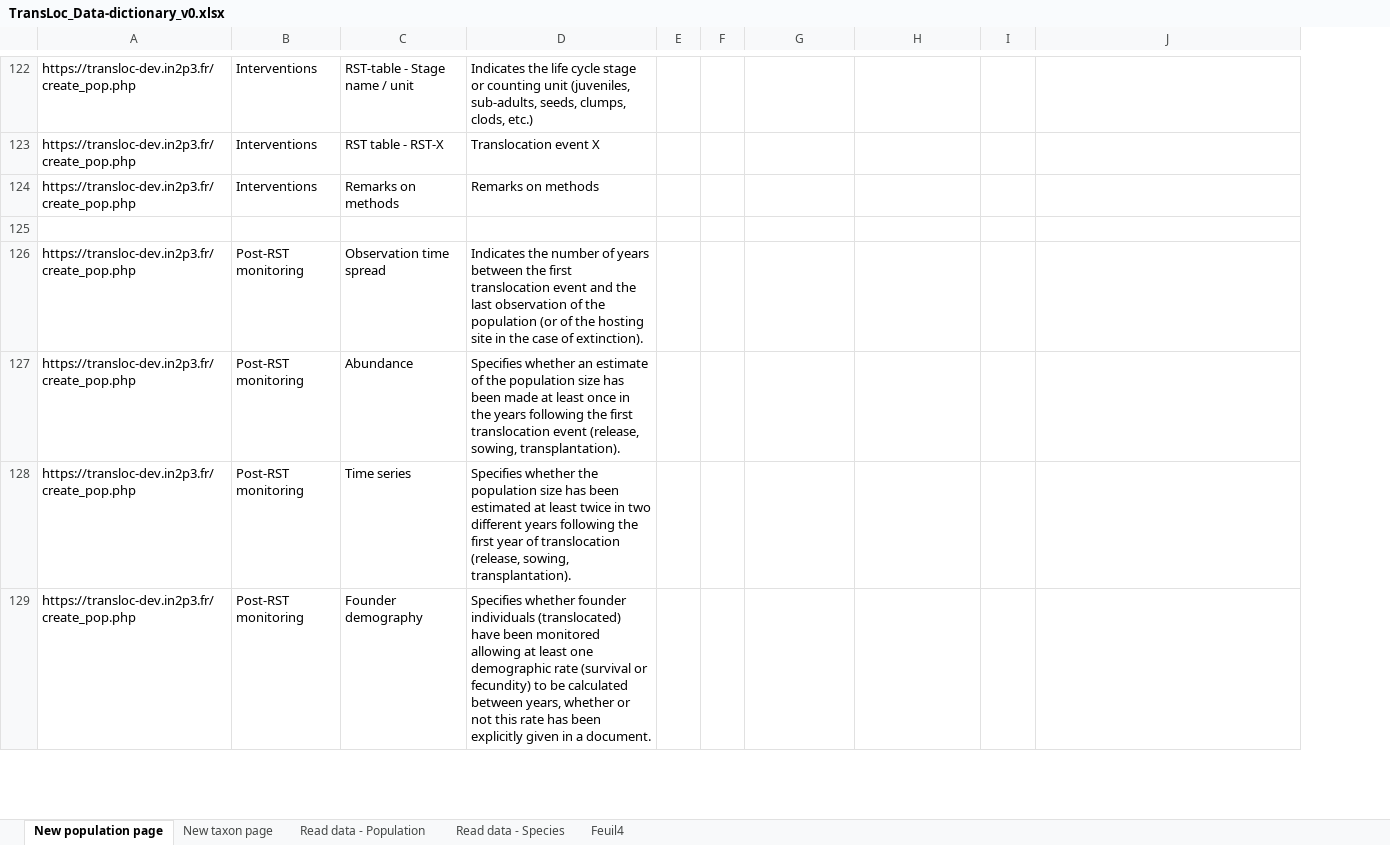
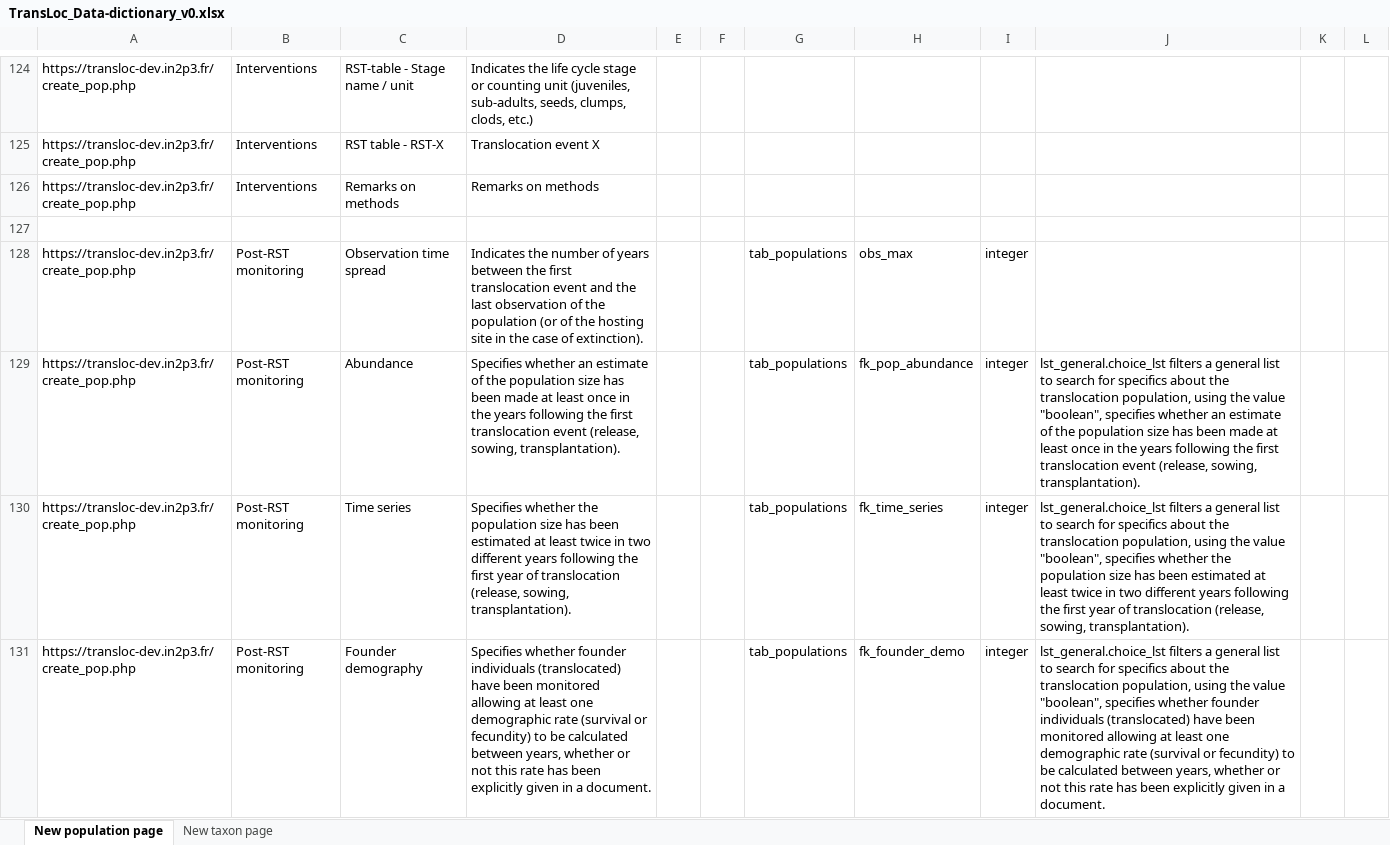
Before and after one commit to ConservationTranslocation/data, an Excel workbook: workinprogress/TransLoc_Data-dictionary_v0.xlsx, sheet New population page, drawn as a sheet; only a part is shown, gaps mark what is left out; values as stored, in another font and other column widths than the file's, no cell formats; removed rows and columns are numbered as before the commit, all else as after; the diff covers the shown part only; the diff names each change by its address in the sheet, - before the commit and + after, or states it on an @@ line.

```diff
--- a/workinprogress/TransLoc_Data-dictionary_v0.xlsx (sheet New population page)
+++ b/workinprogress/TransLoc_Data-dictionary_v0.xlsx (sheet New population page)
-sheet tab: Read data - Population
-sheet tab: Read data - Species
-sheet tab: Feuil4
-column F, empty
+column F, empty
+column K, empty
+column L, empty
-G128:G131: (empty)
+G128:G131: tab_populations
-H128: (empty)
+H128: obs_max
-I128:I131: (empty)
+I128:I131: integer
-H129: (empty)
+H129: fk_pop_abundance
-J129: (empty)
+J129: lst_general.choice_lst filters a general list to search for specifics about the translocation population, using the value "boolean", specifies whether an estimate of the population size has been made at least once in the years following the first translocation event (release, sowing, transplantation).
-H130: (empty)
+H130: fk_time_series
-J130: (empty)
+J130: lst_general.choice_lst filters a general list to search for specifics about the translocation population, using the value "boolean", specifies whether the population size has been estimated at least twice in two different years following the first year of translocation (release, sowing, transplantation).
-H131: (empty)
+H131: fk_founder_demo
-J131: (empty)
+J131: lst_general.choice_lst filters a general list to search for specifics about the translocation population, using the value "boolean", specifies whether founder individuals (translocated) have been monitored allowing at least one demographic rate (survival or fecundity) to be calculated between years, whether or not this rate has been explicitly given in a document.
```
Also changed, not shown: 13 added rows, 52 removed rows, 2 hidden or unhidden rows and 166 edited cells elsewhere in this sheet, sheet New taxon page, cell formats, hidden cells.
